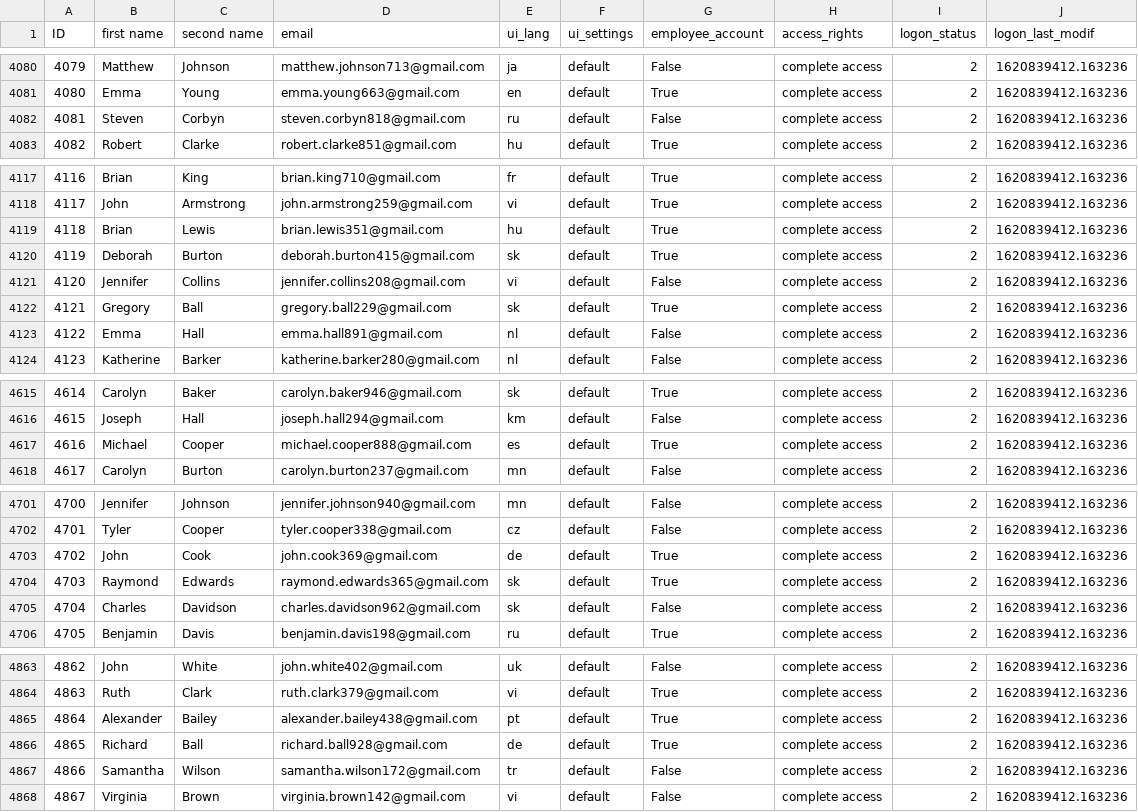
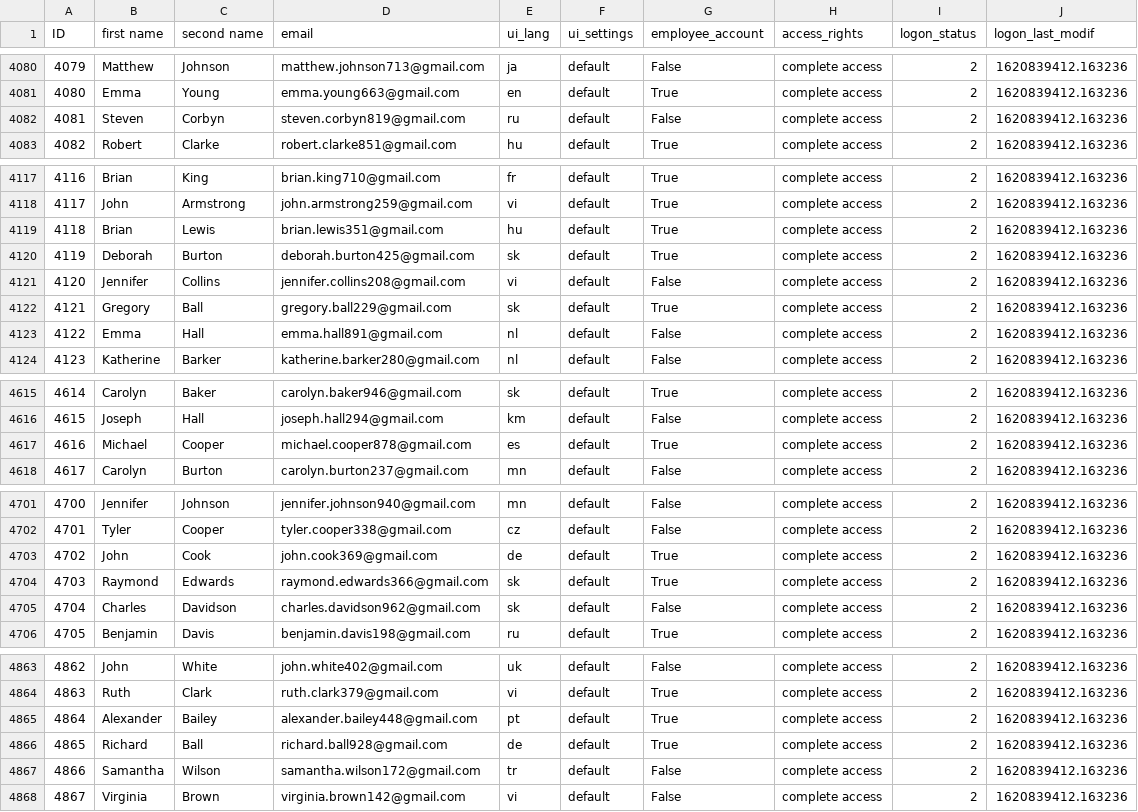
Before and after one commit to VladimirVisnovsky/User-profile-management, a CSV file: app/gener/data10Thousand.csv, drawn as a sheet; only a part is shown, gaps mark what is left out; the diff covers the shown part only.

```diff
--- a/app/gener/data10Thousand.csv
+++ b/app/gener/data10Thousand.csv
@@ -4081,3 +4081,3 @@ ID,first name,second name,email,ui_lang,ui_settings,employee_account,access_righ
 4080,Emma,Young,emma.young663@gmail.com,en,default,True,complete access,2,1620839412.163236
-4081,Steven,Corbyn,steven.corbyn818@gmail.com,ru,default,False,complete access,2,1620839412.163236
+4081,Steven,Corbyn,steven.corbyn819@gmail.com,ru,default,False,complete access,2,1620839412.163236
 4082,Robert,Clarke,robert.clarke851@gmail.com,hu,default,True,complete access,2,1620839412.163236
@@ -4119,3 +4119,3 @@ ID,first name,second name,email,ui_lang,ui_settings,employee_account,access_righ
 4118,Brian,Lewis,brian.lewis351@gmail.com,hu,default,True,complete access,2,1620839412.163236
-4119,Deborah,Burton,deborah.burton415@gmail.com,sk,default,True,complete access,2,1620839412.163236
+4119,Deborah,Burton,deborah.burton425@gmail.com,sk,default,True,complete access,2,1620839412.163236
 4120,Jennifer,Collins,jennifer.collins208@gmail.com,vi,default,False,complete access,2,1620839412.163236
@@ -4616,3 +4616,3 @@ ID,first name,second name,email,ui_lang,ui_settings,employee_account,access_righ
 4615,Joseph,Hall,joseph.hall294@gmail.com,km,default,False,complete access,2,1620839412.163236
-4616,Michael,Cooper,michael.cooper888@gmail.com,es,default,True,complete access,2,1620839412.163236
+4616,Michael,Cooper,michael.cooper878@gmail.com,es,default,True,complete access,2,1620839412.163236
 4617,Carolyn,Burton,carolyn.burton237@gmail.com,mn,default,False,complete access,2,1620839412.163236
@@ -4703,3 +4703,3 @@ ID,first name,second name,email,ui_lang,ui_settings,employee_account,access_righ
 4702,John,Cook,john.cook369@gmail.com,de,default,True,complete access,2,1620839412.163236
-4703,Raymond,Edwards,raymond.edwards365@gmail.com,sk,default,True,complete access,2,1620839412.163236
+4703,Raymond,Edwards,raymond.edwards366@gmail.com,sk,default,True,complete access,2,1620839412.163236
 4704,Charles,Davidson,charles.davidson962@gmail.com,sk,default,False,complete access,2,1620839412.163236
@@ -4864,3 +4864,3 @@ ID,first name,second name,email,ui_lang,ui_settings,employee_account,access_righ
 4863,Ruth,Clark,ruth.clark379@gmail.com,vi,default,True,complete access,2,1620839412.163236
-4864,Alexander,Bailey,alexander.bailey438@gmail.com,pt,default,True,complete access,2,1620839412.163236
+4864,Alexander,Bailey,alexander.bailey448@gmail.com,pt,default,True,complete access,2,1620839412.163236
 4865,Richard,Ball,richard.ball928@gmail.com,de,default,True,complete access,2,1620839412.163236
```
Also changed, not shown: 18 edited cells elsewhere in this file, 2 other files.
